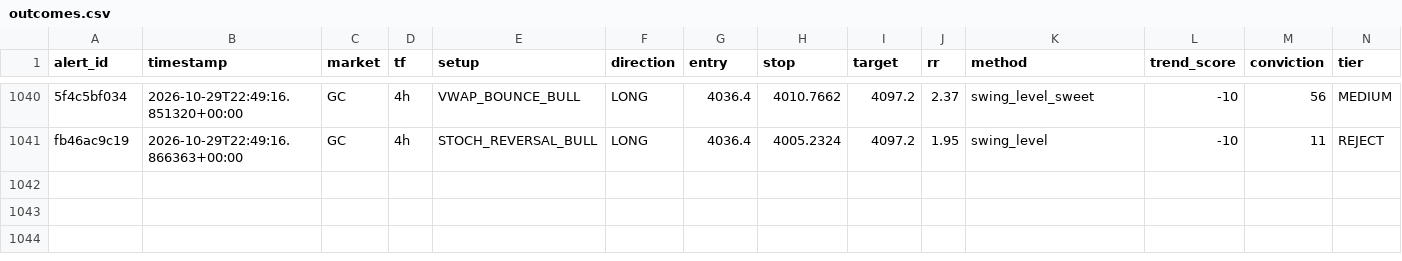
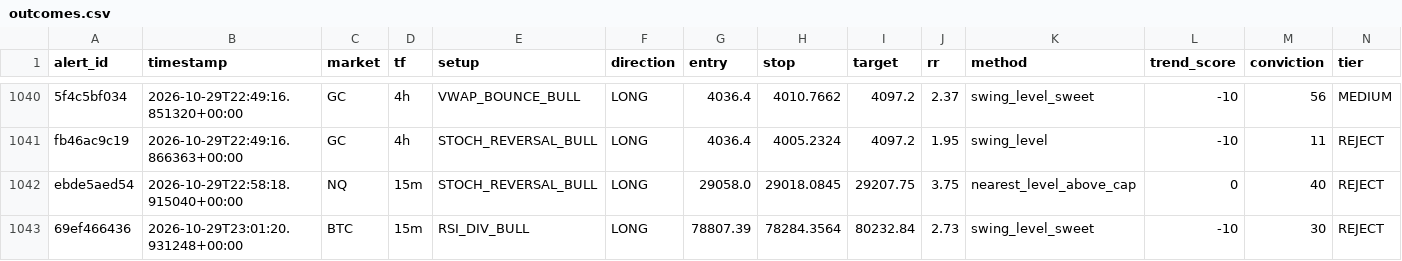
Before and after one commit to kdubsk1/bot, a CSV file: outcomes.csv, drawn as a sheet; only a part is shown, gaps mark what is left out; rows hold the shown columns only; the diff names each change by its address in the sheet, - before the commit and + after, or states it on an @@ line.

Commit message:
Ledger: 2026-10-29 23:05 UTC

```diff
--- a/outcomes.csv
+++ b/outcomes.csv
+row 1042: ebde5aed54 | 2026-10-29T22:58:18.915040+00:00 | NQ | 15m | STOCH_REVERSAL_BULL | LONG | 29058.0 | 29018.0845 | 29207.75 | 3.75 | nearest_level_above_cap | 0 | 40 | REJECT
+row 1043: 69ef466436 | 2026-10-29T23:01:20.931248+00:00 | BTC | 15m | RSI_DIV_BULL | LONG | 78807.39 | 78284.3564 | 80232.84 | 2.73 | swing_level_sweet | -10 | 30 | REJECT
```
